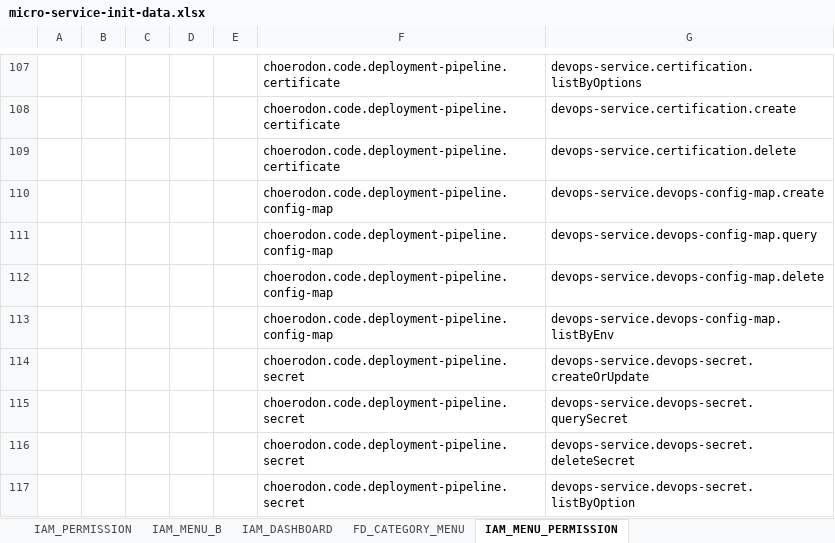
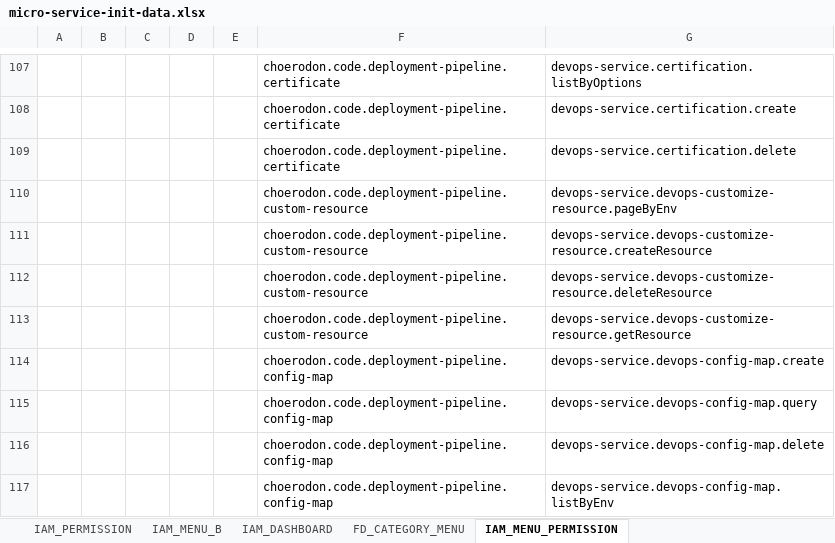
Before and after one commit to open-hand/devops-service, an Excel workbook: src/main/resources/script/front/micro-service-init-data.xlsx, sheet IAM_MENU_PERMISSION, drawn as a sheet; only a part is shown, gaps mark what is left out; the shorter side is filled out with more unchanged rows; values as stored, in another font and other column widths than the file's, no borders; the diff names each change by its address in the sheet, - before the commit and + after, or states it on an @@ line.

Commit message:
[ADD]add custom resource

```diff
--- a/src/main/resources/script/front/micro-service-init-data.xlsx (sheet IAM_MENU_PERMISSION)
+++ b/src/main/resources/script/front/micro-service-init-data.xlsx (sheet IAM_MENU_PERMISSION)
+row 110:  |  |  |  |  | choerodon.code.deployment-pipeline.custom-resource | devops-service.devops-customize-resource.pageByEnv
+row 111:  |  |  |  |  | choerodon.code.deployment-pipeline.custom-resource | devops-service.devops-customize-resource.createResource
+row 112:  |  |  |  |  | choerodon.code.deployment-pipeline.custom-resource | devops-service.devops-customize-resource.deleteResource
+row 113:  |  |  |  |  | choerodon.code.deployment-pipeline.custom-resource | devops-service.devops-customize-resource.getResource
```
Also changed, not shown: sheet IAM_MENU_B, sheet IAM_PERMISSION, sheet FD_CATEGORY_MENU, 16 other files.
